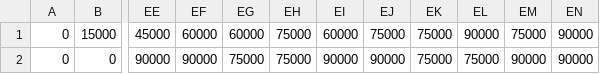
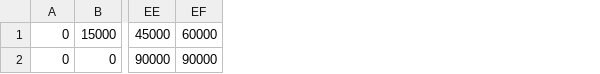
Before and after one commit to Wolffph/Optimierungsalgorithmen, a CSV file: boxData.csv, drawn as a sheet; only a part is shown, gaps mark what is left out; the diff names each change by its address in the sheet, - before the commit and + after, or states it on an @@ line.

```diff
--- a/boxData.csv
+++ b/boxData.csv
-column EG, rows 1-2: 60000 | 75000
-column EH, rows 1-2: 75000 | 75000
-column EI, rows 1-2: 60000 | 90000
-column EJ, rows 1-2: 75000 | 90000
-column EK, rows 1-2: 75000 | 75000
-column EL, rows 1-2: 90000 | 75000
-column EM, rows 1-2: 75000 | 90000
-column EN, rows 1-2: 90000 | 90000
```
Also changed, not shown: 6 other files.
